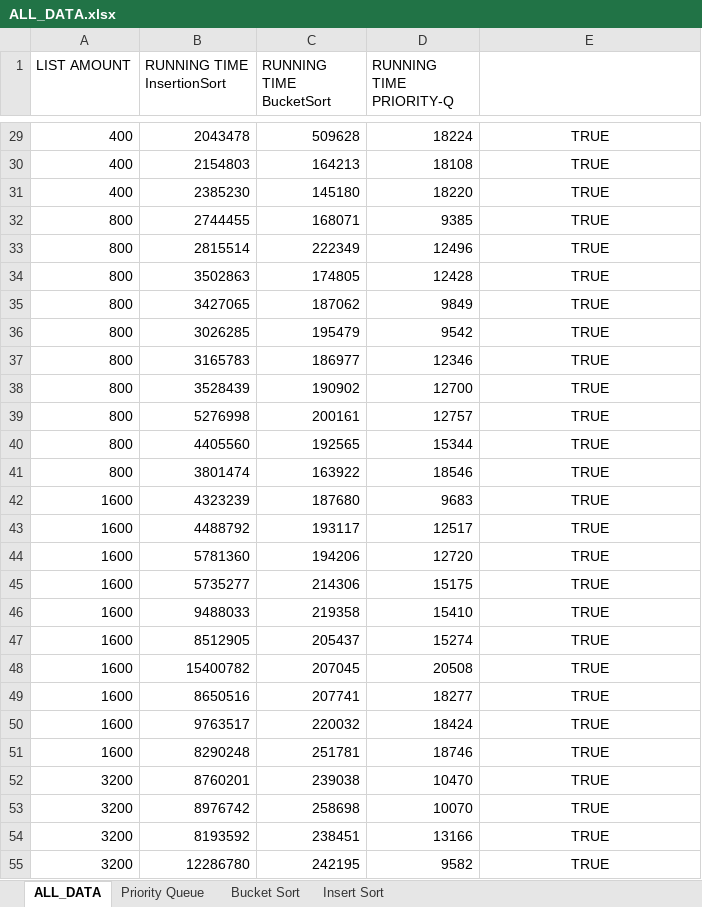
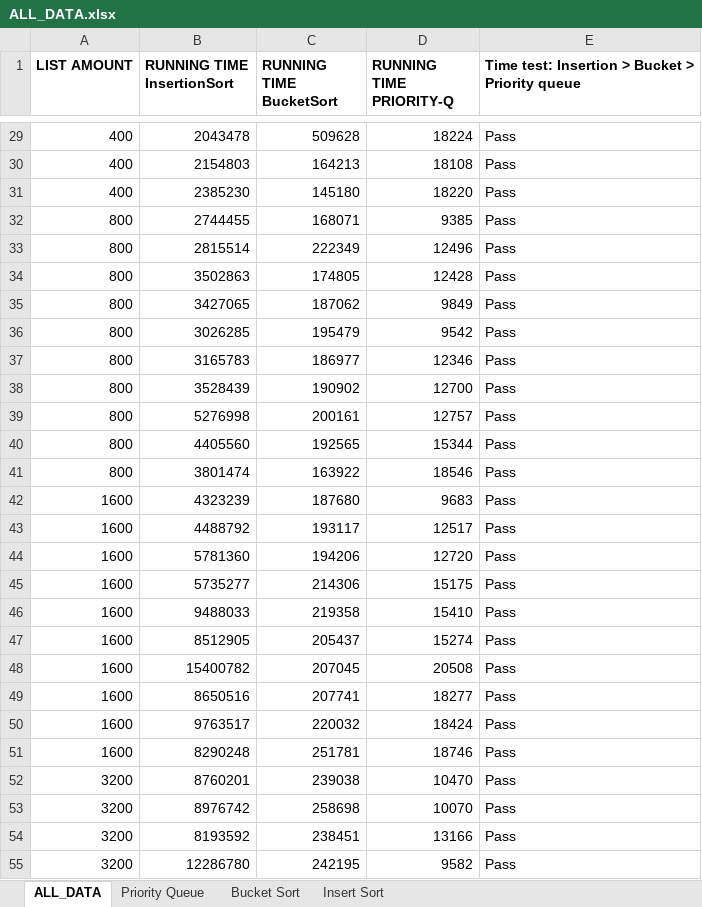
Before and after one commit to keeganm6/Datastructures_assignment_2, an Excel workbook: raw_data/ALL_DATA.xlsx, sheet ALL_DATA, drawn as a sheet; only a part is shown, gaps mark what is left out; values as stored, in another font and other column widths than the file's, no borders; charts and pictures and conditional formats not drawn; the diff covers the shown part only; the diff names each change by its address in the sheet, - before the commit and + after, or states it on an @@ line.

```diff
--- a/raw_data/ALL_DATA.xlsx (sheet ALL_DATA)
+++ b/raw_data/ALL_DATA.xlsx (sheet ALL_DATA)
-A1:D1 bold: off
+A1:D1 bold: on
-E1: (empty)
+E1: Time test: Insertion > Bucket > Priority queue
-E29:E55 alignment: center
+E29:E55 alignment: left
-E29:E55: TRUE
+E29:E55: Pass
```
Also changed, not shown: 143 edited cells and cell formats elsewhere in this sheet, charts or pictures.
